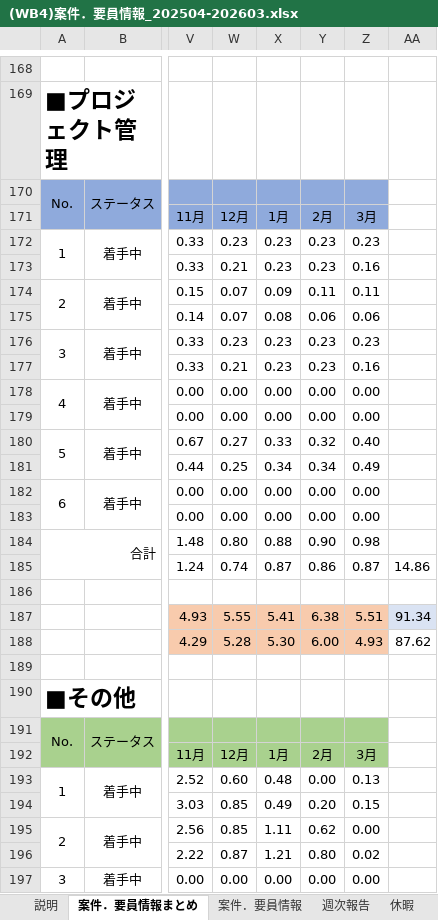
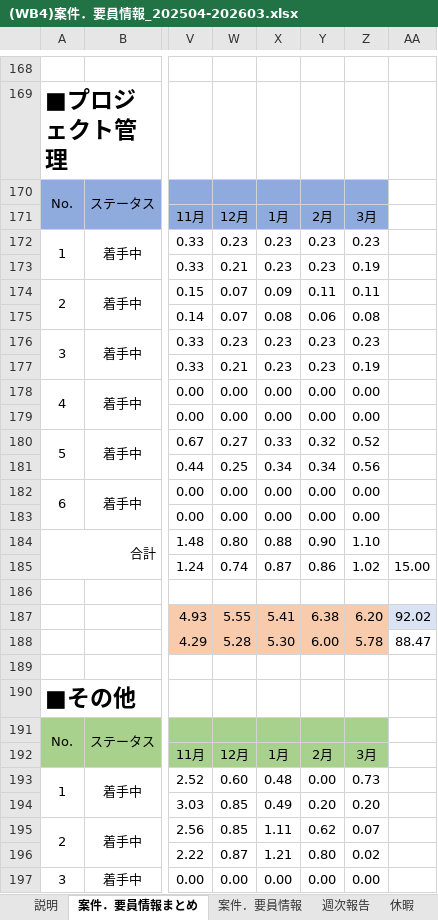
Before and after one commit to Suan-Yee/t_ok, an Excel workbook: (WB4)案件．要員情報_202504-202603.xlsx, sheet 案件．要員情報まとめ, drawn as a sheet; only a part is shown, gaps mark what is left out; values as stored, in another font and other column widths than the file's, no borders; charts and pictures not drawn; the diff covers the shown part only; the diff names each change by its address in the sheet, - before the commit and + after, or states it on an @@ line.

```diff
--- a/(WB4)案件．要員情報_202504-202603.xlsx (sheet 案件．要員情報まとめ)
+++ b/(WB4)案件．要員情報_202504-202603.xlsx (sheet 案件．要員情報まとめ)
-Z173: 0.16
+Z173: 0.19
-Z175: 0.06
+Z175: 0.08
-Z177: 0.16
+Z177: 0.19
-Z180: 0.40
+Z180: 0.52
-Z181: 0.49
+Z181: 0.56
-Z184: 0.98
+Z184: 1.10
-Z185: 0.87
+Z185: 1.02
-AA185: 14.86
+AA185: 15.00
-Z187: 5.51
+Z187: 6.20
-AA187: 91.34
+AA187: 92.02
-Z188: 4.93
+Z188: 5.78
-AA188: 87.62
+AA188: 88.47
-Z193: 0.13
+Z193: 0.73
-Z194: 0.15
+Z194: 0.20
-Z195: 0.00
+Z195: 0.07
```
Also changed, not shown: 46 edited cells elsewhere in this sheet, sheet 休暇, sheet 案件．要員情報, sheet 週次報告, sheet DIRタスク対応の人月まとめ, formulas that keep their value, hidden cells.
